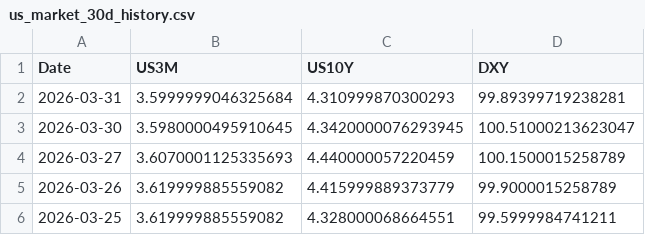
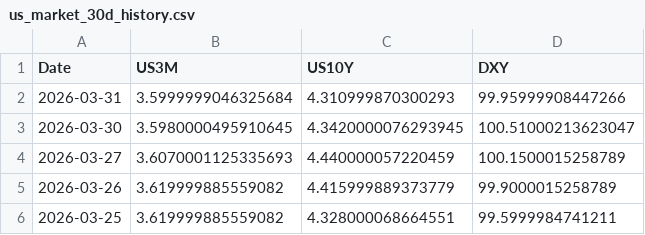
Before and after one commit to Mbnstk/market-data, a CSV file: us_market_30d_history.csv, drawn as a sheet; only a part is shown.

Commit message:
Market Update: 2026-04-01 10:45

```diff
--- a/us_market_30d_history.csv
+++ b/us_market_30d_history.csv
@@ -1,3 +1,3 @@
 Date,US3M,US10Y,DXY
-2026-03-31,3.5999999046325684,4.310999870300293,99.89399719238281
+2026-03-31,3.5999999046325684,4.310999870300293,99.95999908447266
 2026-03-30,3.5980000495910645,4.3420000076293945,100.51000213623047
```
